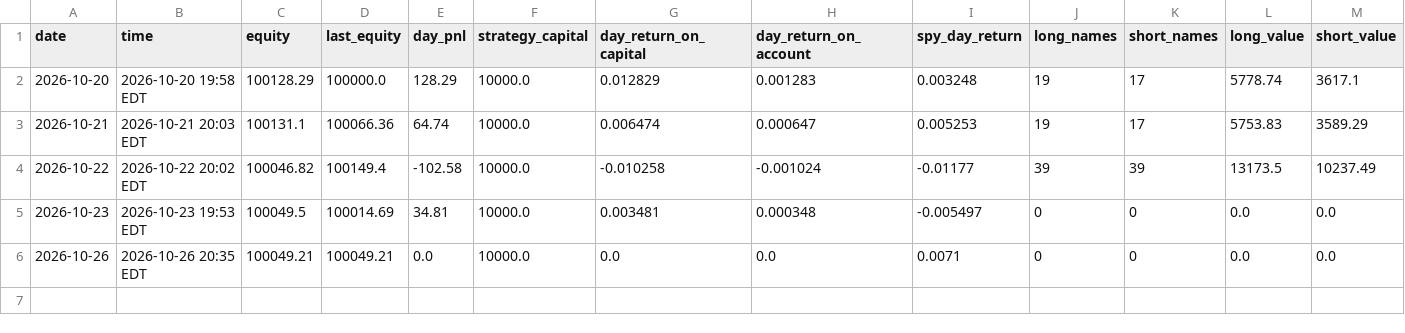
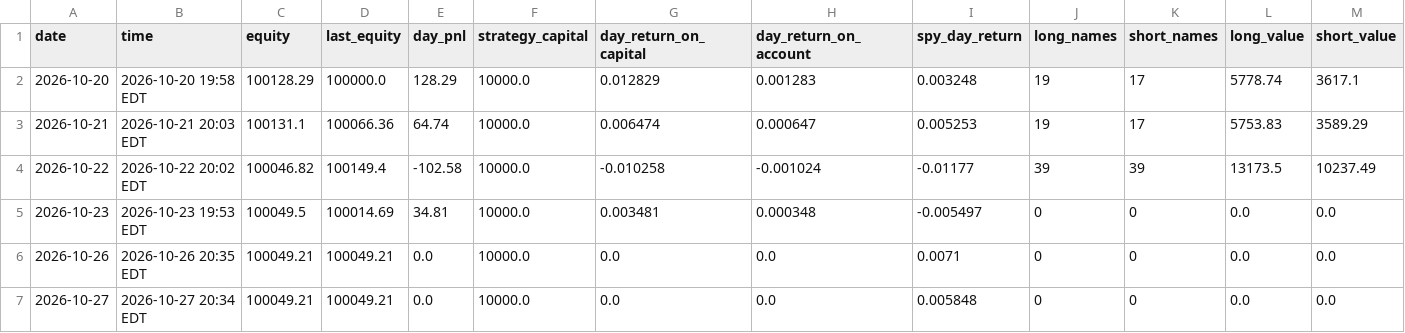
Before and after one commit to ASCoding11/Quant-Trading, a CSV file: paper/history.csv, drawn as a sheet; only a part is shown; rows hold the shown columns only; the diff names each change by its address in the sheet, - before the commit and + after, or states it on an @@ line.

```diff
--- a/paper/history.csv
+++ b/paper/history.csv
+row 7: 2026-10-27 | 2026-10-27 20:34 EDT | 100049.21 | 100049.21 | 0.0 | 10000.0 | 0.0 | 0.0 | 0.005848 | 0 | 0 | 0.0 | 0.0
```
Also changed, not shown: 1 other file.
